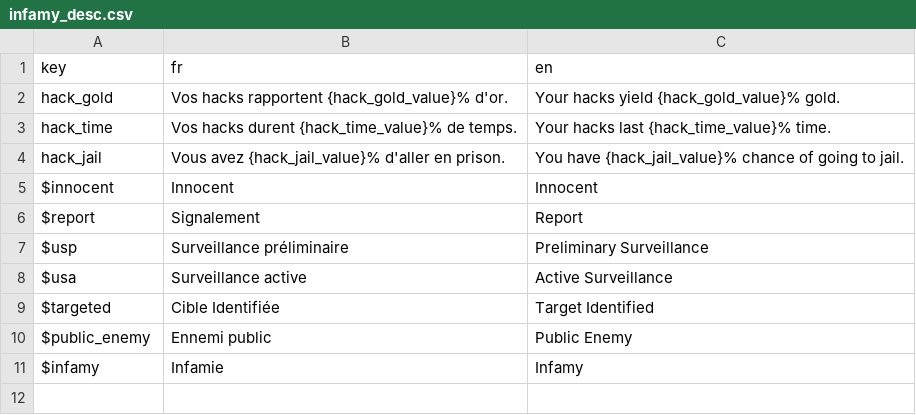
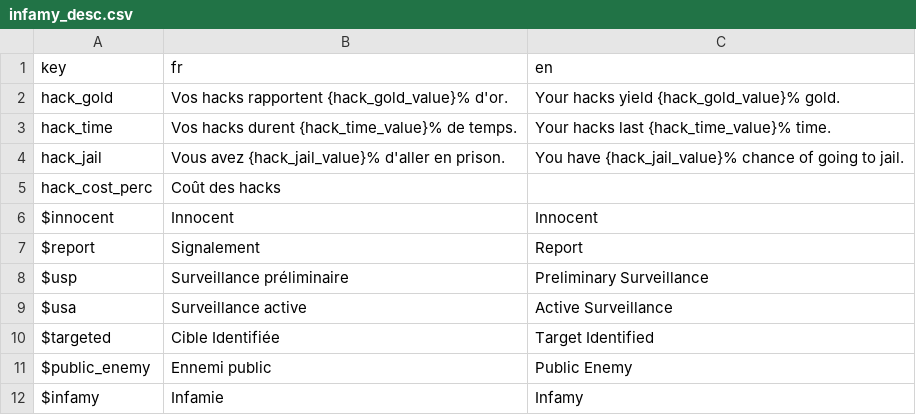
Before and after one commit to Proksimas/HackerIDLE, a CSV file: hackeridle/Game/Translations/Infamy/infamy_desc.csv, drawn as a sheet.

Commit message:
fix infamy

```diff
--- a/hackeridle/Game/Translations/Infamy/infamy_desc.csv
+++ b/hackeridle/Game/Translations/Infamy/infamy_desc.csv
@@ -4,2 +4,3 @@ hack_time;Vos hacks durent {hack_time_value}% de temps.;Your hacks last {hack_ti
 hack_jail;Vous avez {hack_jail_value}% d'aller en prison.;You have {hack_jail_value}% chance of going to jail.
+hack_cost_perc;Coût des hacks;
 $innocent;Innocent;Innocent
```
Also changed, not shown: 6 other files.
